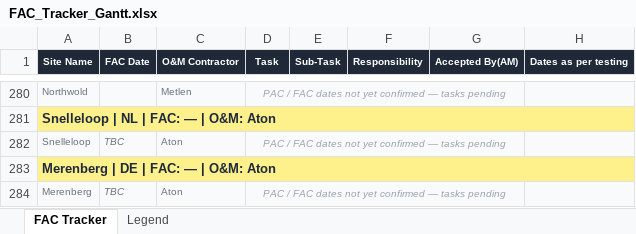
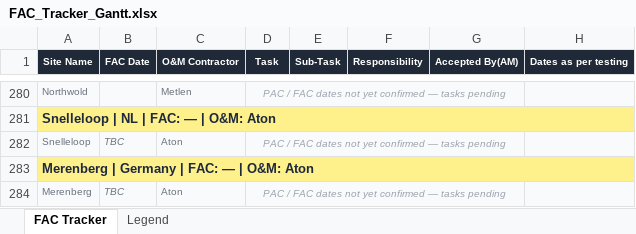
Before and after one commit to 99ishitavats-ops/FAC_dashbord, an Excel workbook: FAC_Tracker_Gantt.xlsx, sheet FAC Tracker, drawn as a sheet; only a part is shown, gaps mark what is left out; values as stored, in another font and other column widths than the file's, no borders; the diff names each change by its address in the sheet, - before the commit and + after, or states it on an @@ line.

```diff
--- a/FAC_Tracker_Gantt.xlsx (sheet FAC Tracker)
+++ b/FAC_Tracker_Gantt.xlsx (sheet FAC Tracker)
-A283 (Site Name): Merenberg | DE | FAC: — | O&M: Aton
+A283 (Site Name): Merenberg | Germany | FAC: — | O&M: Aton
```
Also changed, not shown: 1 other file.
